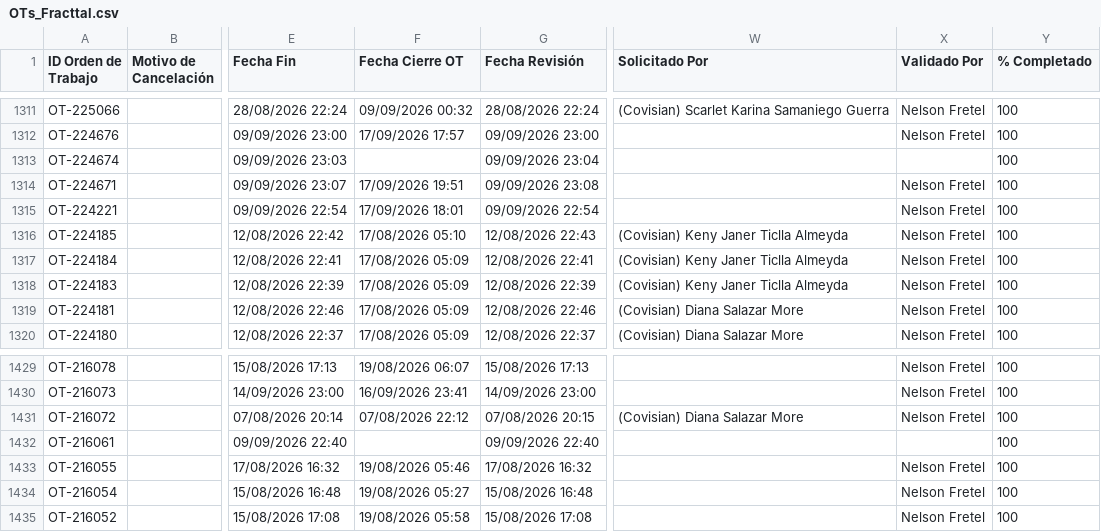
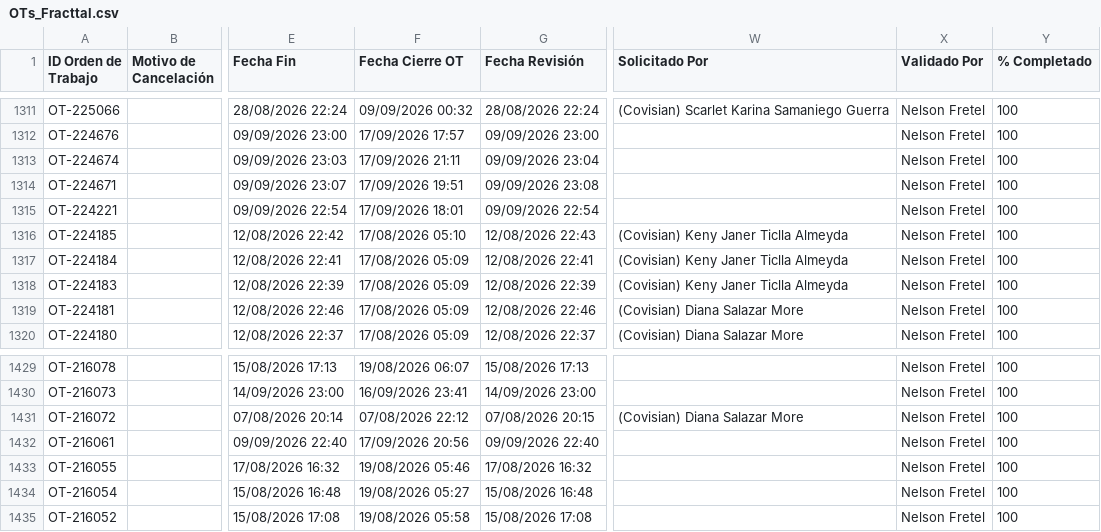
Before and after one commit to Andres-St1/fracttal-ots, a CSV file: OTs_Fracttal.csv, drawn as a sheet; only a part is shown, gaps mark what is left out; the diff names each change by its address in the sheet, - before the commit and + after, or states it on an @@ line.

```diff
--- a/OTs_Fracttal.csv
+++ b/OTs_Fracttal.csv
-F1313 (Fecha Cierre OT): (empty)
+F1313 (Fecha Cierre OT): 17/09/2026 21:11
-X1313 (Validado Por): (empty)
+X1313 (Validado Por): Nelson Fretel
-F1432 (Fecha Cierre OT): (empty)
+F1432 (Fecha Cierre OT): 17/09/2026 20:56
-X1432 (Validado Por): (empty)
+X1432 (Validado Por): Nelson Fretel
```
